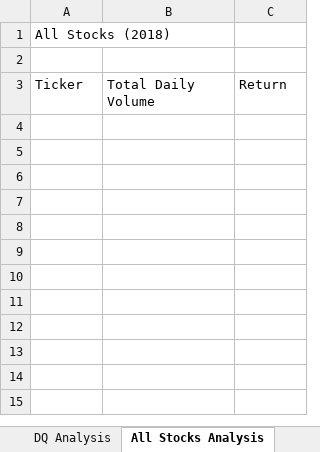
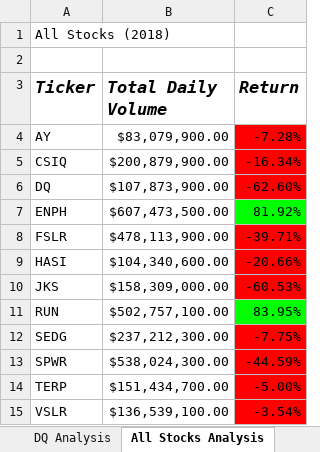
Before and after one commit to speddings/stocks-analysis, an Excel workbook: green_stocks.xlsm, sheet All Stocks Analysis, drawn as a sheet; values as stored, in another font and other column widths than the file's, no borders; the diff names each change by its address in the sheet, - before the commit and + after, or states it on an @@ line.

Commit message:
update green_stock
learn static and conditional formatting, add checkerboard

```diff
--- a/green_stocks.xlsm (sheet All Stocks Analysis)
+++ b/green_stocks.xlsm (sheet All Stocks Analysis)
@@ A3:C3 bold: off → on, italic: off → on, text size: larger @@
+row 4: AY | $83,079,900.00 | -7.28%
+row 5: CSIQ | $200,879,900.00 | -16.34%
+row 6: DQ | $107,873,900.00 | -62.60%
+row 7: ENPH | $607,473,500.00 | 81.92%
+row 8: FSLR | $478,113,900.00 | -39.71%
+row 9: HASI | $104,340,600.00 | -20.66%
+row 10: JKS | $158,309,000.00 | -60.53%
+row 11: RUN | $502,757,100.00 | 83.95%
+row 12: SEDG | $237,212,300.00 | -7.75%
+row 13: SPWR | $538,024,300.00 | -44.59%
+row 14: TERP | $151,434,700.00 | -5.00%
+row 15: VSLR | $136,539,100.00 | -3.54%
```
Also changed, not shown: sheet NestedLoop1, sheet DQ Analysis, other sheet tabs.
